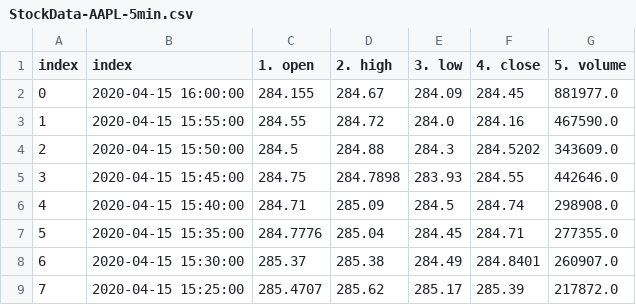
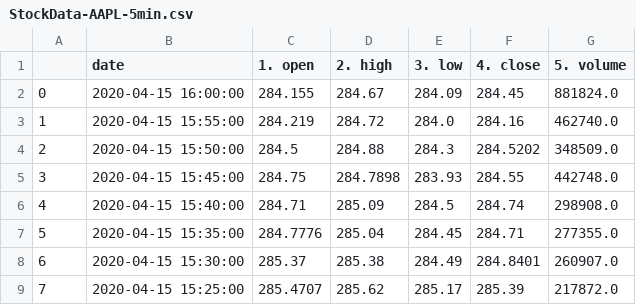
Before and after one commit to SebNik/TradingBot, a CSV file: StockData/StockData-AAPL-5min.csv, drawn as a sheet; only a part is shown; the diff covers the shown part only.

Commit message:
Fixed GetStockData.py changed data index renaming to top of if, and modified all function removed return of waintingtimes, and added index via integer and timeseries

```diff
--- a/StockData/StockData-AAPL-5min.csv
+++ b/StockData/StockData-AAPL-5min.csv
@@ -1,6 +1,6 @@
-index;index;1. open;2. high;3. low;4. close;5. volume
-0;2020-04-15 16:00:00;284.155;284.67;284.09;284.45;881977.0
-1;2020-04-15 15:55:00;284.55;284.72;284.0;284.16;467590.0
-2;2020-04-15 15:50:00;284.5;284.88;284.3;284.5202;343609.0
-3;2020-04-15 15:45:00;284.75;284.7898;283.93;284.55;442646.0
+;date;1. open;2. high;3. low;4. close;5. volume
+0;2020-04-15 16:00:00;284.155;284.67;284.09;284.45;881824.0
+1;2020-04-15 15:55:00;284.219;284.72;284.0;284.16;462740.0
+2;2020-04-15 15:50:00;284.5;284.88;284.3;284.5202;348509.0
+3;2020-04-15 15:45:00;284.75;284.7898;283.93;284.55;442748.0
 4;2020-04-15 15:40:00;284.71;285.09;284.5;284.74;298908.0
```
Also changed, not shown: 23 edited cells elsewhere in this file, 5 other files.
